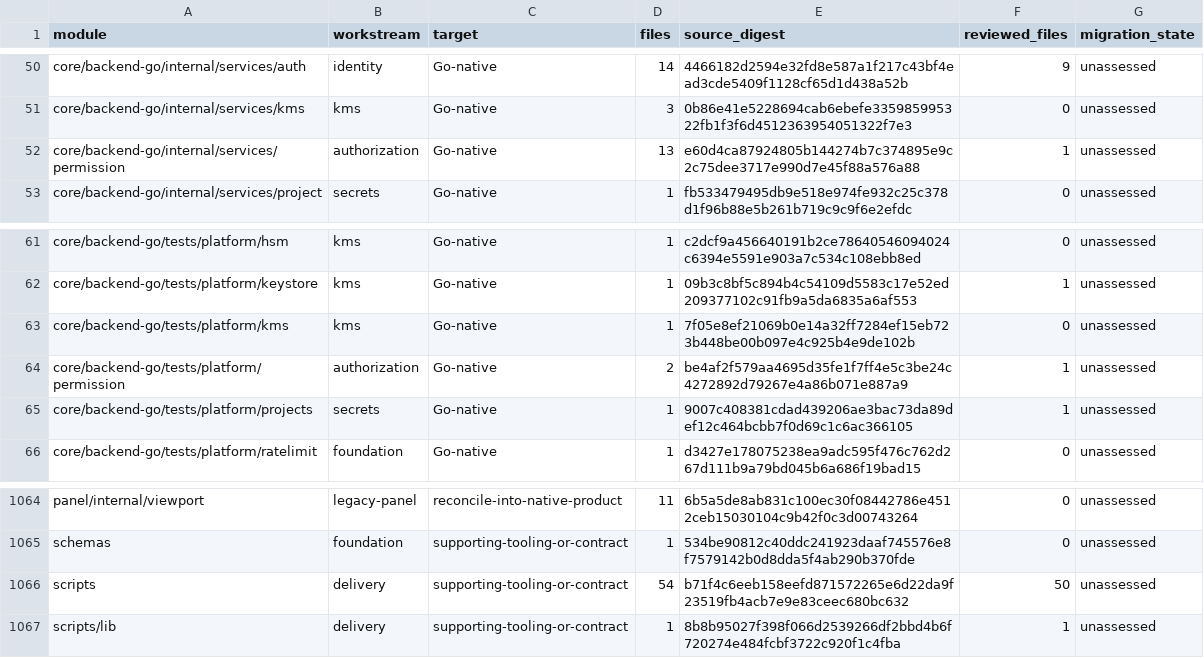
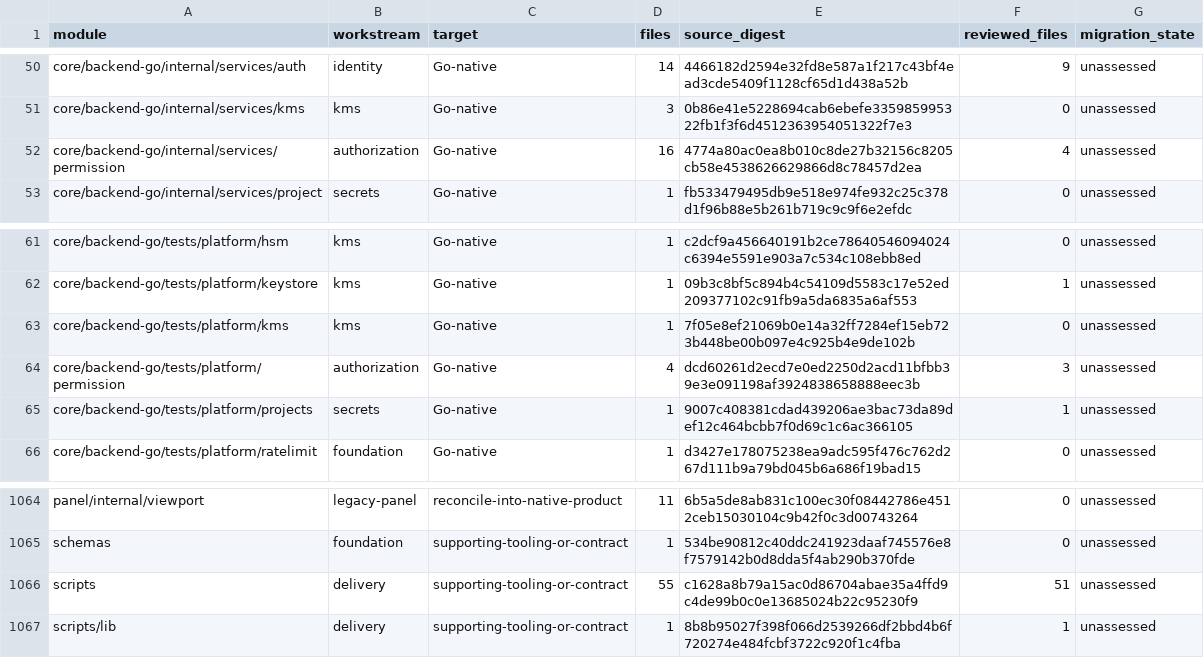
Before and after one commit to shippinAI/vaultix, a TSV file: docs/migration/generated/modules.tsv, drawn as a sheet; only a part is shown, gaps mark what is left out.

```diff
--- a/docs/migration/generated/modules.tsv
+++ b/docs/migration/generated/modules.tsv
@@ -51,3 +51,3 @@ core/backend-go/internal/services/auth	identity	Go-native	14	4466182d2594e32fd8e
 core/backend-go/internal/services/kms	kms	Go-native	3	0b86e41e5228694cab6ebefe335985995322fb1f3f6d4512363954051322f7e3	0	unassessed
-core/backend-go/internal/services/permission	authorization	Go-native	13	e60d4ca87924805b144274b7c374895e9c2c75dee3717e990d7e45f88a576a88	1	unassessed
+core/backend-go/internal/services/permission	authorization	Go-native	16	4774a80ac0ea8b010c8de27b32156c8205cb58e4538626629866d8c78457d2ea	4	unassessed
 core/backend-go/internal/services/project	secrets	Go-native	1	fb533479495db9e518e974fe932c25c378d1f96b88e5b261b719c9c9f6e2efdc	0	unassessed
@@ -63,3 +63,3 @@ core/backend-go/tests/platform/keystore	kms	Go-native	1	09b3c8bf5c894b4c54109d55
 core/backend-go/tests/platform/kms	kms	Go-native	1	7f05e8ef21069b0e14a32ff7284ef15eb723b448be00b097e4c925b4e9de102b	0	unassessed
-core/backend-go/tests/platform/permission	authorization	Go-native	2	be4af2f579aa4695d35fe1f7ff4e5c3be24c4272892d79267e4a86b071e887a9	1	unassessed
+core/backend-go/tests/platform/permission	authorization	Go-native	4	dcd60261d2ecd7e0ed2250d2acd11bfbb39e3e091198af3924838658888eec3b	3	unassessed
 core/backend-go/tests/platform/projects	secrets	Go-native	1	9007c408381cdad439206ae3bac73da89def12c464bcbb7f0d69c1c6ac366105	1	unassessed
@@ -1065,3 +1065,3 @@ panel/internal/viewport	legacy-panel	reconcile-into-native-product	11	6b5a5de8ab
 schemas	foundation	supporting-tooling-or-contract	1	534be90812c40ddc241923daaf745576e8f7579142b0d8dda5f4ab290b370fde	0	unassessed
-scripts	delivery	supporting-tooling-or-contract	54	b71f4c6eeb158eefd871572265e6d22da9f23519fb4acb7e9e83ceec680bc632	50	unassessed
+scripts	delivery	supporting-tooling-or-contract	55	c1628a8b79a15ac0d86704abae35a4ffd9c4de99b0c0e13685024b22c95230f9	51	unassessed
 scripts/lib	delivery	supporting-tooling-or-contract	1	8b8b95027f398f066d2539266df2bbd4b6f720274e484fcbf3722c920f1c4fba	1	unassessed
```
Also changed, not shown: 14 other files.
